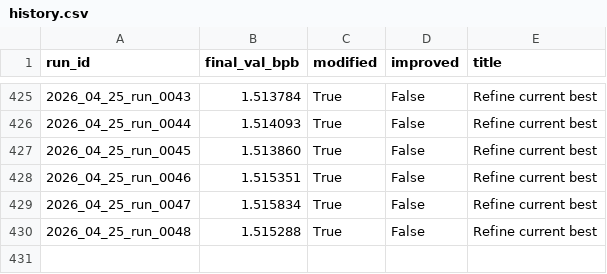
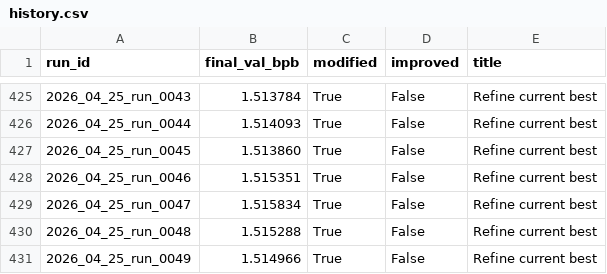
Before and after one commit to frido22/low_vram_institute, a CSV file: output/reports/history.csv, drawn as a sheet; only a part is shown, gaps mark what is left out.

```diff
--- a/output/reports/history.csv
+++ b/output/reports/history.csv
@@ -430 +430,2 @@ run_id,final_val_bpb,modified,improved,title
 2026_04_25_run_0048,1.515288,True,False,Refine current best
+2026_04_25_run_0049,1.514966,True,False,Refine current best
```
Also changed, not shown: 9 other files.
